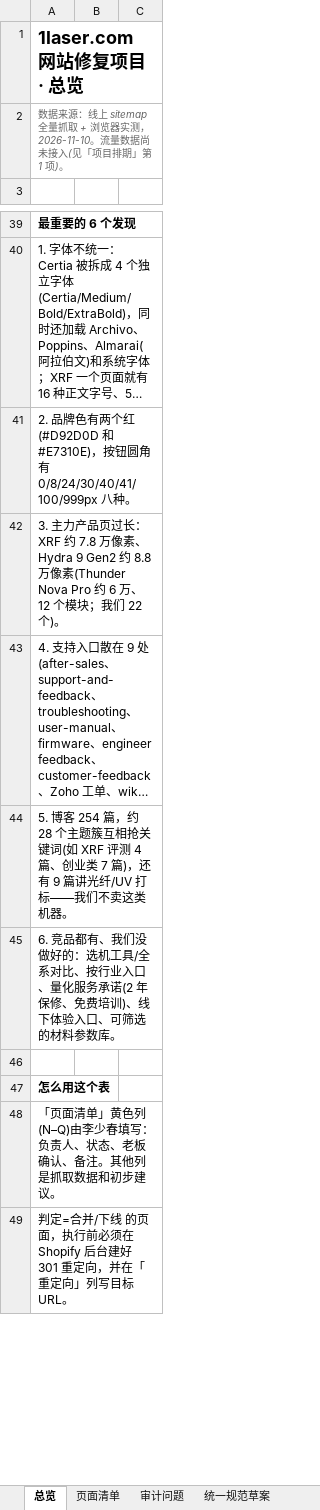
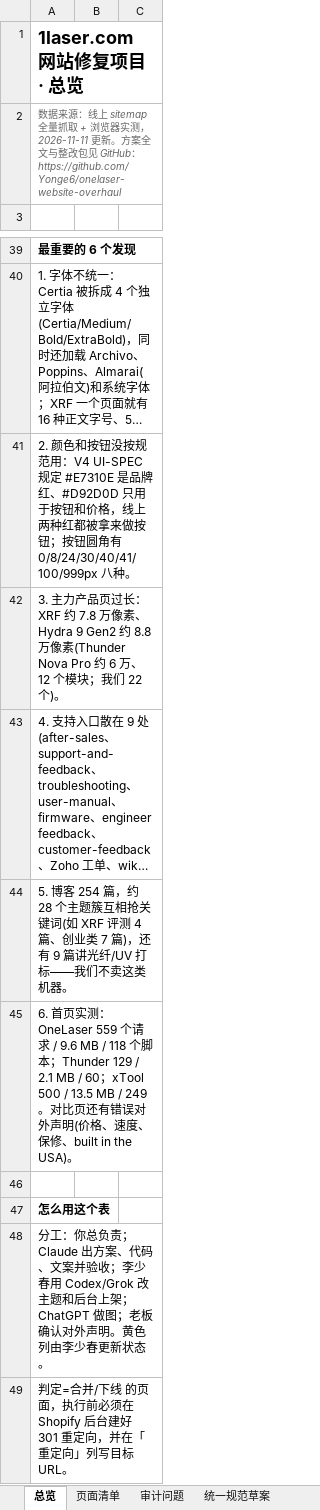
Before and after one commit to Yonge6/onelaser-website-overhaul, an Excel workbook: 1laser网站修复_页面清单与项目计划.xlsx, sheet 总览, drawn as a sheet; only a part is shown, gaps mark what is left out; long unchanged cells end in …; values as stored, in another font and other column widths than the file's, no borders; the diff names each change by its address in the sheet, - before the commit and + after, or states it on an @@ line.

```diff
--- a/1laser网站修复_页面清单与项目计划.xlsx (sheet 总览)
+++ b/1laser网站修复_页面清单与项目计划.xlsx (sheet 总览)
-A2: …器实测，2026-11-10。流量数据尚未接入(见「项目排期」第 1 项)。
+A2: …器实测，2026-11-11 更新。方案全文与整改包见 GitHub：https://github.com/Yonge6/onelaser-website-overhaul
-A41: 2. 品牌色有两个红(#D92D0D 和 #E7310E)，按钮…
+A41: 2. 颜色和按钮没按规范用：V4 UI-SPEC 规定 #E7310E 是品牌红、#D92D0D 只用于按钮和价格，线上两种红都被拿来做按钮；按钮…
-A45: 6. 竞品都有、我们没做好的：选机工具/全系对比、按行业入口、量化服务承诺(2 年保修、免费培训)、线下体验入口、可筛选的材料参数库。
+A45: 6. 首页实测：OneLaser 559 个请求 / 9.6 MB / 118 个脚本；Thunder 129 / 2.1 MB / 60；xTool 500 / 13.5 MB / 249。对比页还有错误对外声明(价格、速度、保修、built in the USA)。
-A48: 「页面清单」黄色列(N–Q)由李少春填写：负责人、状态、老板确认、备注。其他列是抓取数据和初步建议。
+A48: 分工：你总负责；Claude 出方案、代码、文案并验收；李少春用 Codex/Grok 改主题和后台上架；ChatGPT 做图；老板确认对外声明。黄色列由李少春更新状态。
```
Also changed, not shown: sheet 页面清单, sheet 项目排期, sheet 审计问题, sheet 竞品对比, sheet 统一规范草案, 1 other file.
